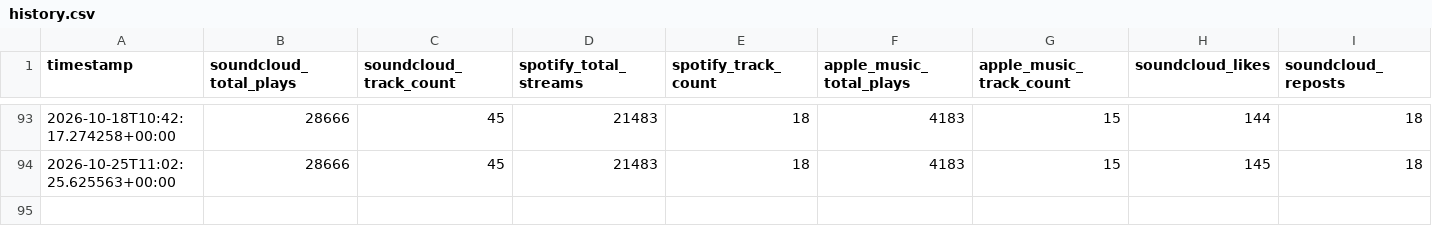
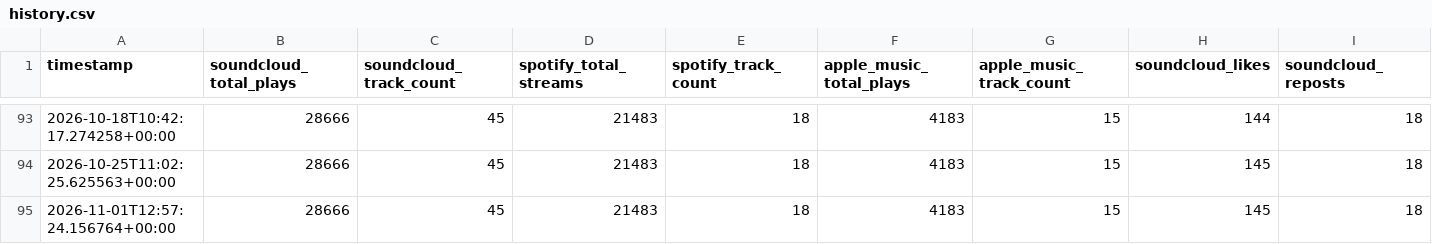
Before and after one commit to thepoolpat/poolpat-portfolio, a CSV file: data/history.csv, drawn as a sheet; only a part is shown, gaps mark what is left out; rows hold the shown columns only; the diff names each change by its address in the sheet, - before the commit and + after, or states it on an @@ line.

```diff
--- a/data/history.csv
+++ b/data/history.csv
+row 95: 2026-11-01T12:57:24.156764+00:00 | 28666 | 45 | 21483 | 18 | 4183 | 15 | 145 | 18
```
Also changed, not shown: 2 other files.
